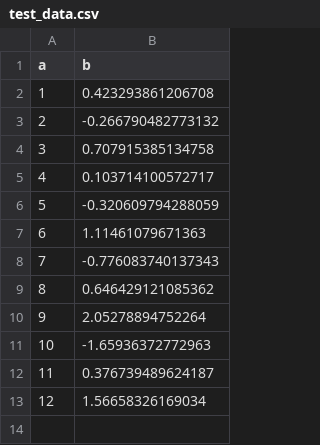
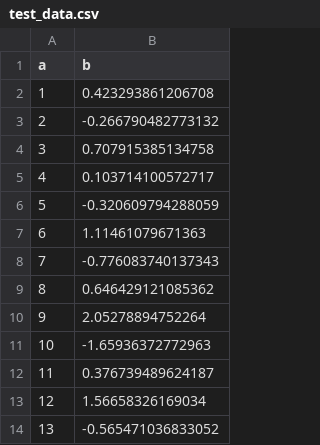
Before and after one commit to malcolmbarrett/store_data_gha, a CSV file: test_data.csv, drawn as a sheet.

Commit message:
Add changes

```diff
--- a/test_data.csv
+++ b/test_data.csv
@@ -13 +13,2 @@
 12,1.56658326169034
+13,-0.565471036833052
```
